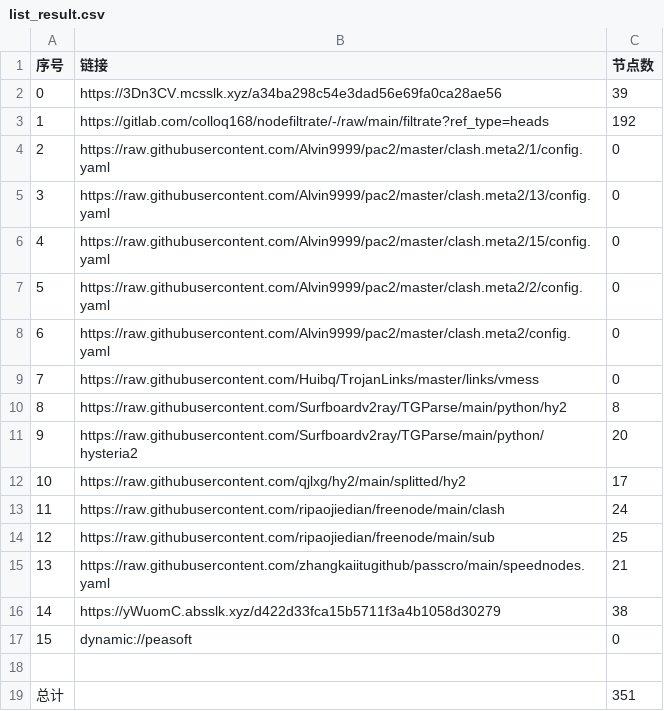
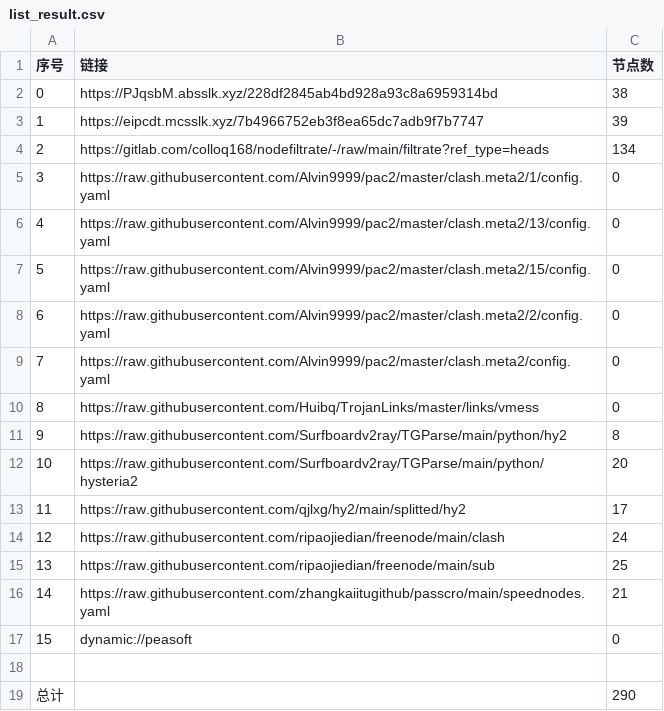
Before and after one commit to aee1996a/NoMoreWalls, a CSV file: list_result.csv, drawn as a sheet; removed rows and columns are numbered as before the commit, all else as after; the diff names each change by its address in the sheet, - before the commit and + after, or states it on an @@ line.

```diff
--- a/list_result.csv
+++ b/list_result.csv
+row 2: 0 | https://PJqsbM.absslk.xyz/228df2845ab4bd928a93c8a6959314bd | 38
@@ column A (序号) renumbered between rows 3 and 16 @@
-B3 (链接): https://3Dn3CV.mcsslk.xyz/a34ba298c54e3dad56e69fa0ca28ae56
+B3 (链接): https://eipcdt.mcsslk.xyz/7b4966752eb3f8ea65dc7adb9f7b7747
-C4 (节点数): 192
+C4 (节点数): 134
-row 16: 14 | https://yWuomC.absslk.xyz/d422d33fca15b5711f3a4b1058d30279 | 38
-C19 (节点数): 351
+C19 (节点数): 290
```
Also changed, not shown: 34 other files.
